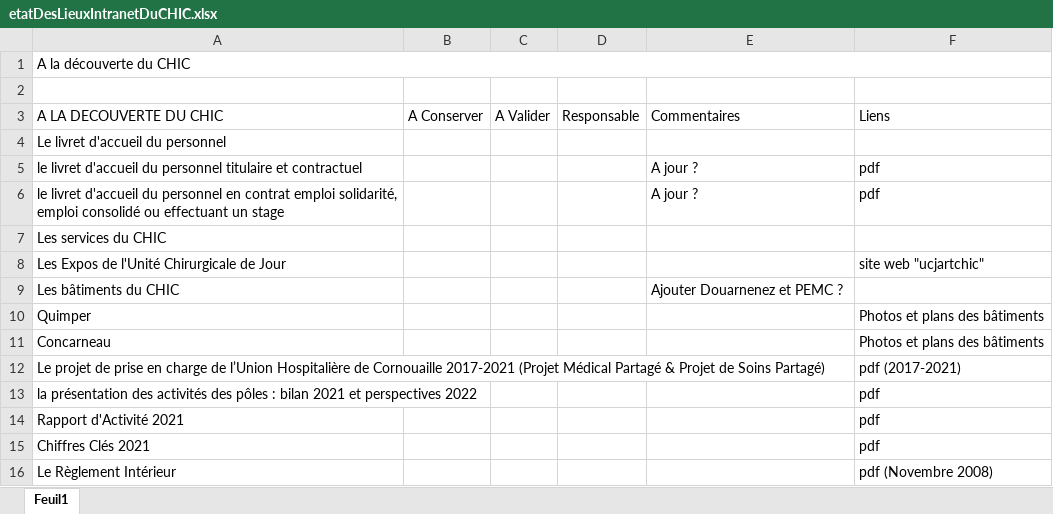
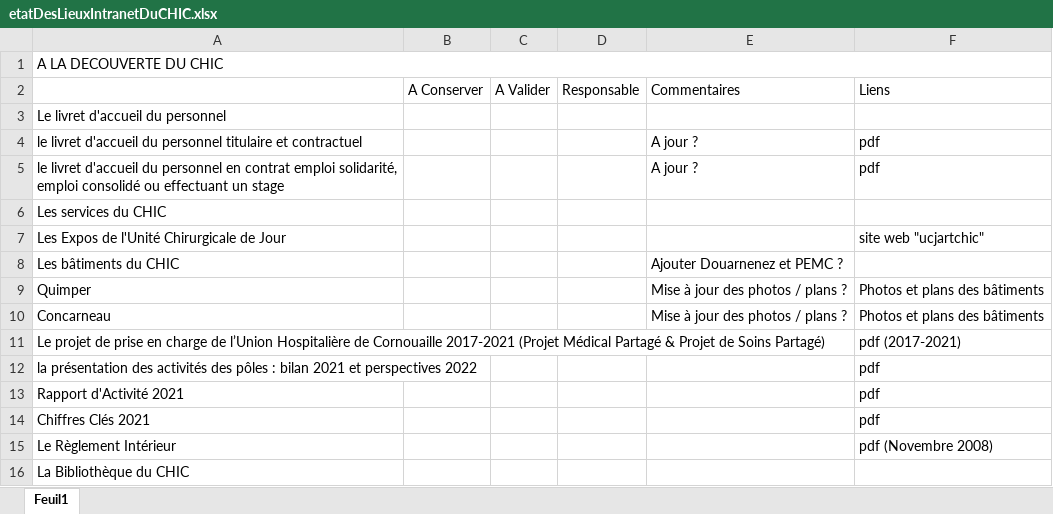
Before and after one commit to yannickbiheul/IntranetChic, an Excel workbook: Documents Excel/etatDesLieuxIntranetDuCHIC.xlsx, sheet Feuil1, drawn as a sheet; only a part is shown; the shorter side is filled out with more unchanged rows; values as stored, in another font and other column widths than the file's, no cell formats; charts and pictures not drawn; removed rows and columns are numbered as before the commit, all else as after; the diff covers the shown part only; the diff names each change by its address in the sheet, - before the commit and + after, or states it on an @@ line.

```diff
--- a/Documents Excel/etatDesLieuxIntranetDuCHIC.xlsx (sheet Feuil1)
+++ b/Documents Excel/etatDesLieuxIntranetDuCHIC.xlsx (sheet Feuil1)
-A1: A la découverte du CHIC
+A1: A LA DECOUVERTE DU CHIC
-row 2: (empty)
-A2: A LA DECOUVERTE DU CHIC
+A2: (empty)
-E9:E10: (empty)
+E9:E10: Mise à jour des photos / plans ?
```
Also changed, not shown: 231 added rows, 6 removed rows, 26 edited cells and merged cells elsewhere in this sheet, cell formats, charts or pictures, 1 other file.
